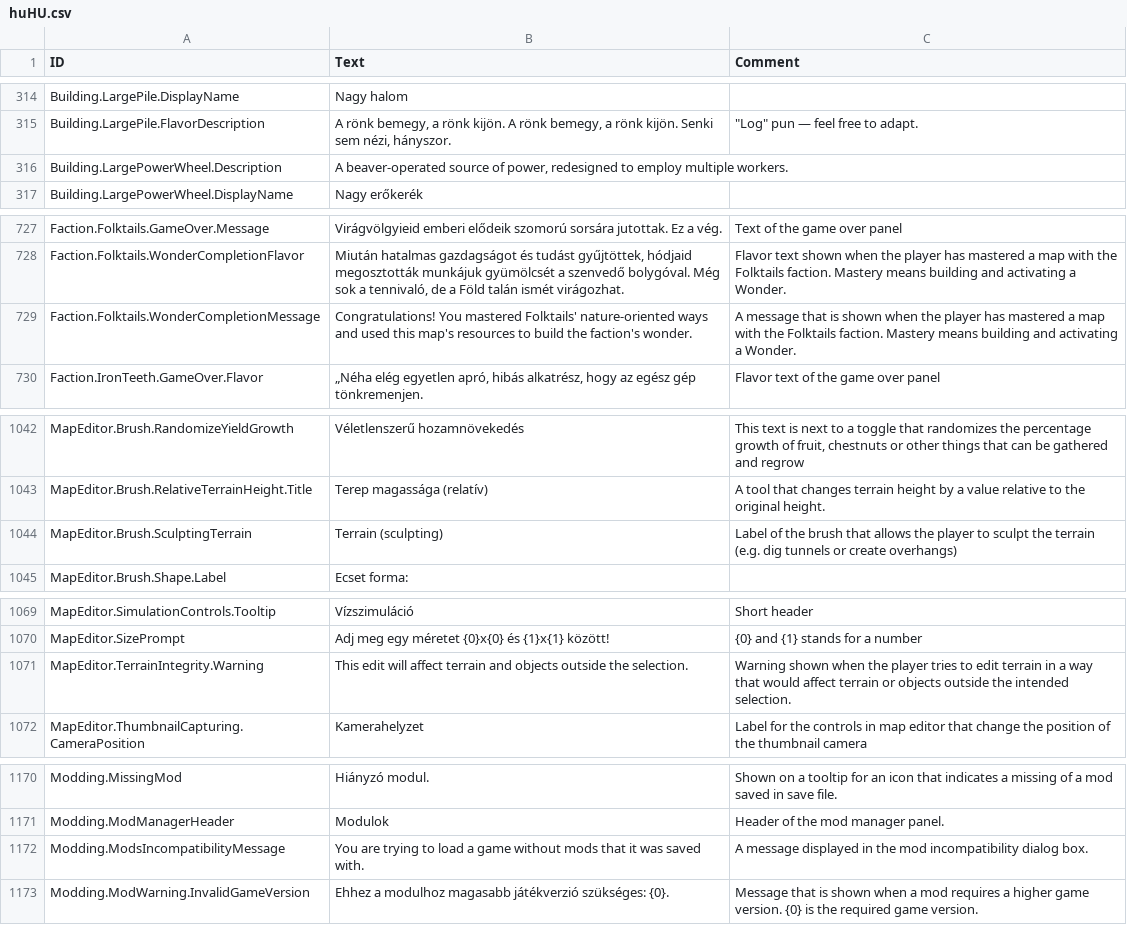
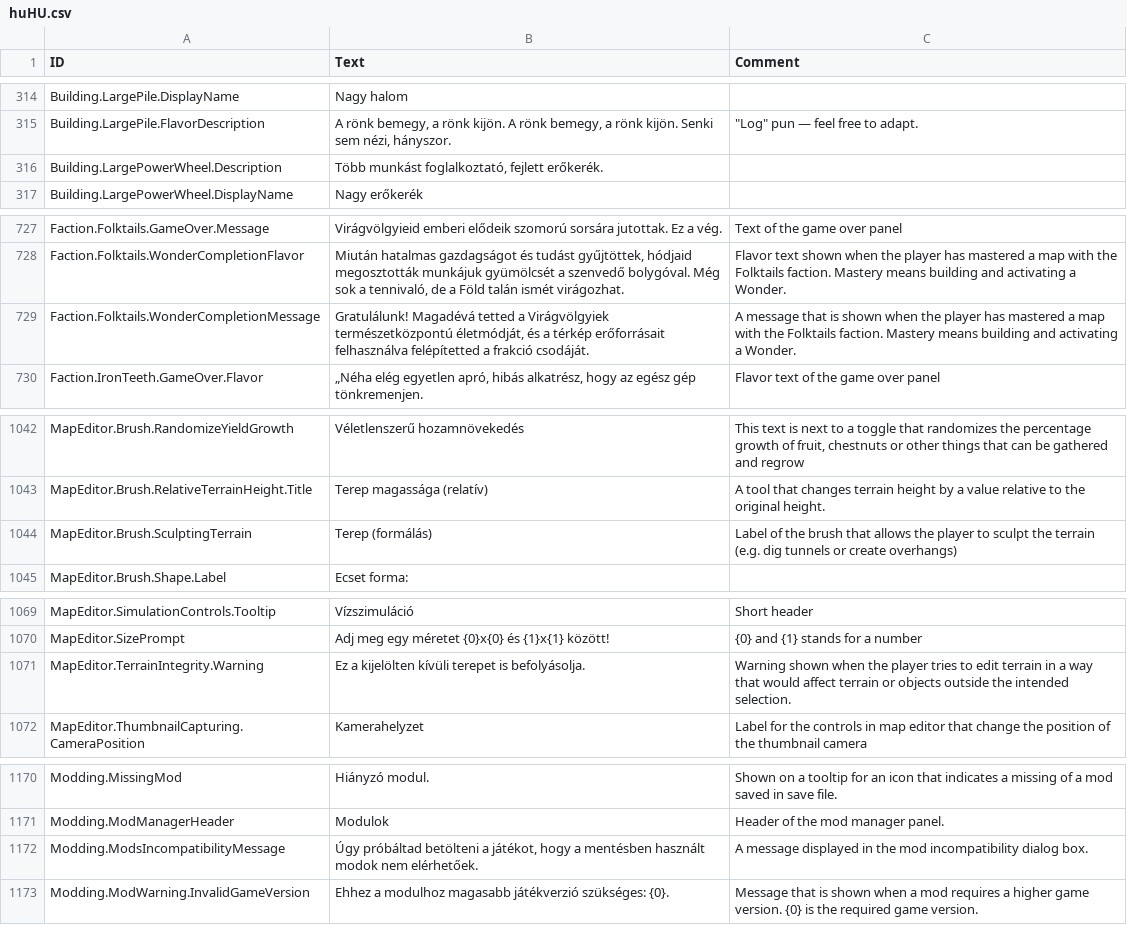
Before and after one commit to thendarion/timberborn-magyaritas, a CSV file: huHU/Localizations/huHU.csv, drawn as a sheet; only a part is shown, gaps mark what is left out.

Commit message:
hiánypótlás -- kimaradt sorok
Signed-off-by: thendarion <16006640+thendarion@users.noreply.github.com>

```diff
--- a/huHU/Localizations/huHU.csv
+++ b/huHU/Localizations/huHU.csv
@@ -325,3 +325,3 @@ Building.LargePile.DisplayName,Nagy halom,
 Building.LargePile.FlavorDescription,"A rönk bemegy, a rönk kijön. A rönk bemegy, a rönk kijön. Senki sem nézi, hányszor.","""Log"" pun — feel free to adapt."
-Building.LargePowerWheel.Description,"A beaver-operated source of power, redesigned to employ multiple workers.",
+Building.LargePowerWheel.Description,"Több munkást foglalkoztató, fejlett erőkerék.",
 Building.LargePowerWheel.DisplayName,Nagy erőkerék,
@@ -747,3 +747,3 @@ Faction.Folktails.GameOver.Message,"Virágvölgyieid emberi elődeik szomorú so
 Faction.Folktails.WonderCompletionFlavor,"Miután hatalmas gazdagságot és tudást gyűjtöttek, hódjaid megosztották munkájuk gyümölcsét a szenvedő bolygóval. Még sok a tennivaló, de a Föld talán ismét virágozhat.","Flavor text shown when the player has mastered a map with the Folktails faction. Mastery means building and activating a Wonder."
-Faction.Folktails.WonderCompletionMessage,"Congratulations! You mastered Folktails' nature-oriented ways and used this map's resources to build the faction's wonder.","A message that is shown when the player has mastered a map with the Folktails faction. Mastery means building and activating a Wonder."
+Faction.Folktails.WonderCompletionMessage,"Gratulálunk! Magadévá tetted a Virágvölgyiek természetközpontú életmódját, és a térkép erőforrásait felhasználva felépítetted a frakció csodáját.","A message that is shown when the player has mastered a map with the Folktails faction. Mastery means building and activating a Wonder."
 Faction.IronTeeth.GameOver.Flavor,"„Néha elég egyetlen apró, hibás alkatrész, hogy az egész gép tönkremenjen.",Flavor text of the game over panel
@@ -1079,3 +1079,3 @@ MapEditor.Brush.RandomizeYieldGrowth,Véletlenszerű hozamnövekedés,"This text
 MapEditor.Brush.RelativeTerrainHeight.Title,Terep magassága (relatív),A tool that changes terrain height by a value relative to the original height.
-MapEditor.Brush.SculptingTerrain,Terrain (sculpting),"Label of the brush that allows the player to sculpt the terrain (e.g. dig tunnels or create overhangs)"
+MapEditor.Brush.SculptingTerrain,Terep (formálás),"Label of the brush that allows the player to sculpt the terrain (e.g. dig tunnels or create overhangs)"
 MapEditor.Brush.Shape.Label,Ecset forma:,
@@ -1107,3 +1107,3 @@ MapEditor.SimulationControls.Tooltip,Vízszimuláció,Short header
 MapEditor.SizePrompt,Adj meg egy méretet {0}x{0} és {1}x{1} között!,{0} and {1} stands for a number
-MapEditor.TerrainIntegrity.Warning,This edit will affect terrain and objects outside the selection.,"Warning shown when the player tries to edit terrain in a way that would affect terrain or objects outside the intended selection."
+MapEditor.TerrainIntegrity.Warning,Ez a kijelölten kívüli terepet is befolyásolja.,"Warning shown when the player tries to edit terrain in a way that would affect terrain or objects outside the intended selection."
 MapEditor.ThumbnailCapturing.CameraPosition,Kamerahelyzet,Label for the controls in map editor that change the position of the thumbnail camera
@@ -1212,3 +1212,3 @@ Modding.MissingMod,"Hiányzó modul.",Shown on a tooltip for an icon that indica
 Modding.ModManagerHeader,Modulok,Header of the mod manager panel.
-Modding.ModsIncompatibilityMessage,"You are trying to load a game without mods that it was saved with.",A message displayed in the mod incompatibility dialog box.
+Modding.ModsIncompatibilityMessage,"Úgy próbáltad betölteni a játékot, hogy a mentésben használt modok nem elérhetőek.",A message displayed in the mod incompatibility dialog box.
 Modding.ModWarning.InvalidGameVersion,Ehhez a modulhoz magasabb játékverzió szükséges: {0}.,Message that is shown when a mod requires a higher game version. {0} is the required game version.
```
